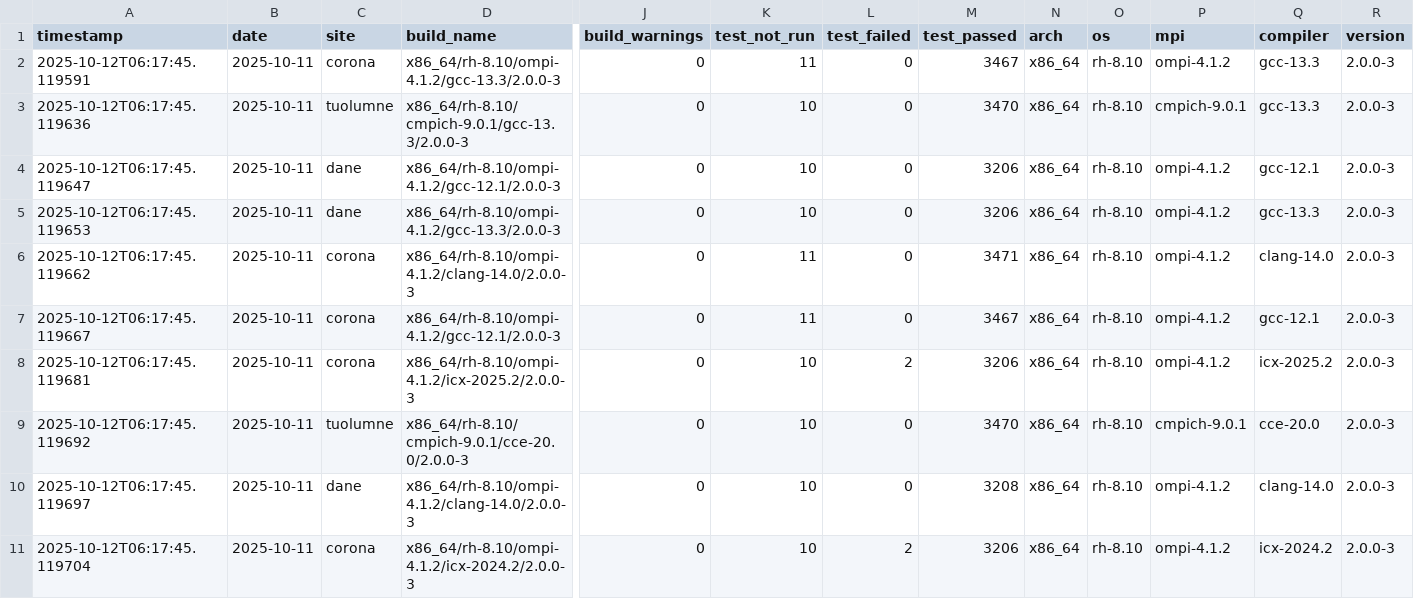
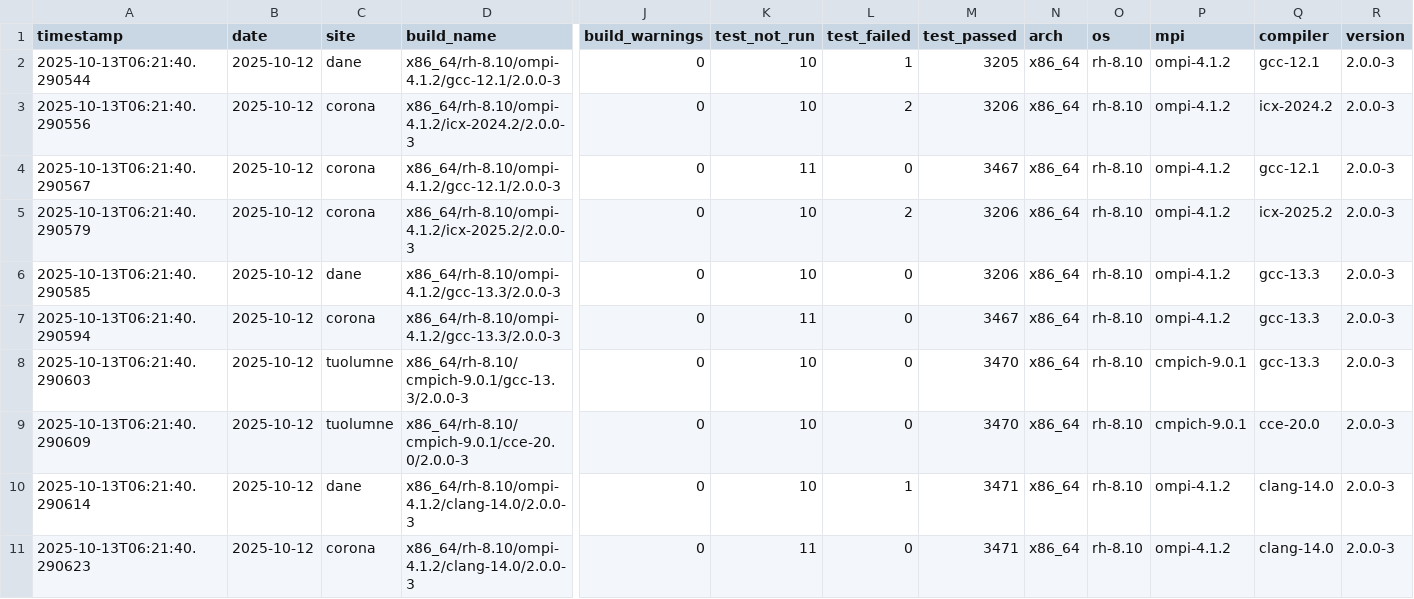
Before and after one commit to hyoklee/hpc-h5, a CSV file: src/hpc_test_results.csv, drawn as a sheet; only a part is shown, gaps mark what is left out; removed rows and columns are numbered as before the commit, all else as after; rows hold the shown columns only; the diff names each change by its address in the sheet, - before the commit and + after, or states it on an @@ line.

```diff
--- a/src/hpc_test_results.csv
+++ b/src/hpc_test_results.csv
+row 2: 2025-10-13T06:21:40.290544 | 2025-10-12 | dane | x86_64/rh-8.10/ompi-4.1.2/gcc-12.1/2.0.0-3 | 0 | 10 | 1 | 3205 | x86_64 | rh-8.10 | ompi-4.1.2 | gcc-12.1 | 2.0.0-3
+row 3: 2025-10-13T06:21:40.290556 | 2025-10-12 | corona | x86_64/rh-8.10/ompi-4.1.2/icx-2024.2/2.0.0-3 | 0 | 10 | 2 | 3206 | x86_64 | rh-8.10 | ompi-4.1.2 | icx-2024.2 | 2.0.0-3
-A4 (timestamp): 2025-10-12T06:17:45.119591
+A4 (timestamp): 2025-10-13T06:21:40.290567
-B4 (date): 2025-10-11
+B4 (date): 2025-10-12
-D4 (build_name): x86_64/rh-8.10/ompi-4.1.2/gcc-13.3/2.0.0-3
+D4 (build_name): x86_64/rh-8.10/ompi-4.1.2/gcc-12.1/2.0.0-3
-Q4 (compiler): gcc-13.3
+Q4 (compiler): gcc-12.1
-row 3: 2025-10-12T06:17:45.119636 | 2025-10-11 | tuolumne | x86_64/rh-8.10/cmpich-9.0.1/gcc-13.3/2.0.0-3 | 0 | 10 | 0 | 3470 | x86_64 | rh-8.10 | cmpich-9.0.1 | gcc-13.3 | 2.0.0-3
-A5 (timestamp): 2025-10-12T06:17:45.119647
+A5 (timestamp): 2025-10-13T06:21:40.290579
-B5:B6 (date): 2025-10-11
+B5:B6 (date): 2025-10-12
-C5 (site): dane
+C5 (site): corona
-D5 (build_name): x86_64/rh-8.10/ompi-4.1.2/gcc-12.1/2.0.0-3
+D5 (build_name): x86_64/rh-8.10/ompi-4.1.2/icx-2025.2/2.0.0-3
-L5 (test_failed): 0
+L5 (test_failed): 2
-Q5 (compiler): gcc-12.1
+Q5 (compiler): icx-2025.2
-A6 (timestamp): 2025-10-12T06:17:45.119653
+A6 (timestamp): 2025-10-13T06:21:40.290585
-row 6: 2025-10-12T06:17:45.119662 | 2025-10-11 | corona | x86_64/rh-8.10/ompi-4.1.2/clang-14.0/2.0.0-3 | 0 | 11 | 0 | 3471 | x86_64 | rh-8.10 | ompi-4.1.2 | clang-14.0 | 2.0.0-3
-A7 (timestamp): 2025-10-12T06:17:45.119667
+A7 (timestamp): 2025-10-13T06:21:40.290594
-B7:B11 (date): 2025-10-11
+B7:B11 (date): 2025-10-12
-D7 (build_name): x86_64/rh-8.10/ompi-4.1.2/gcc-12.1/2.0.0-3
+D7 (build_name): x86_64/rh-8.10/ompi-4.1.2/gcc-13.3/2.0.0-3
-Q7 (compiler): gcc-12.1
+Q7 (compiler): gcc-13.3
-A8 (timestamp): 2025-10-12T06:17:45.119681
+A8 (timestamp): 2025-10-13T06:21:40.290603
-C8 (site): corona
+C8 (site): tuolumne
-D8 (build_name): x86_64/rh-8.10/ompi-4.1.2/icx-2025.2/2.0.0-3
+D8 (build_name): x86_64/rh-8.10/cmpich-9.0.1/gcc-13.3/2.0.0-3
-L8 (test_failed): 2
+L8 (test_failed): 0
-M8 (test_passed): 3206
+M8 (test_passed): 3470
-P8 (mpi): ompi-4.1.2
+P8 (mpi): cmpich-9.0.1
-Q8 (compiler): icx-2025.2
+Q8 (compiler): gcc-13.3
-A9 (timestamp): 2025-10-12T06:17:45.119692
+A9 (timestamp): 2025-10-13T06:21:40.290609
-A10 (timestamp): 2025-10-12T06:17:45.119697
+A10 (timestamp): 2025-10-13T06:21:40.290614
-L10 (test_failed): 0
+L10 (test_failed): 1
-M10 (test_passed): 3208
+M10 (test_passed): 3471
-A11 (timestamp): 2025-10-12T06:17:45.119704
+A11 (timestamp): 2025-10-13T06:21:40.290623
-D11 (build_name): x86_64/rh-8.10/ompi-4.1.2/icx-2024.2/2.0.0-3
+D11 (build_name): x86_64/rh-8.10/ompi-4.1.2/clang-14.0/2.0.0-3
-K11 (test_not_run): 10
+K11 (test_not_run): 11
-L11 (test_failed): 2
+L11 (test_failed): 0
-M11 (test_passed): 3206
+M11 (test_passed): 3471
-Q11 (compiler): icx-2024.2
+Q11 (compiler): clang-14.0
```
Also changed, not shown: 2 other files.
